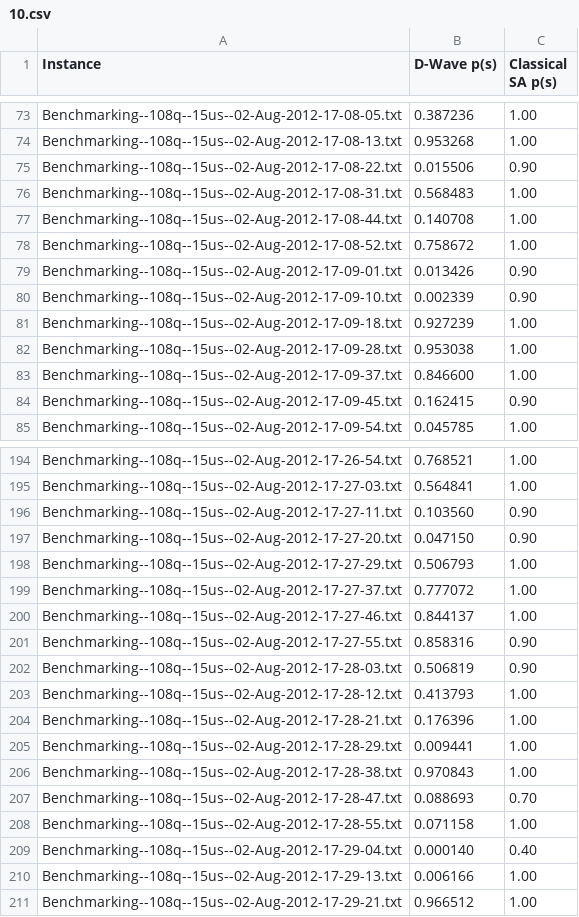
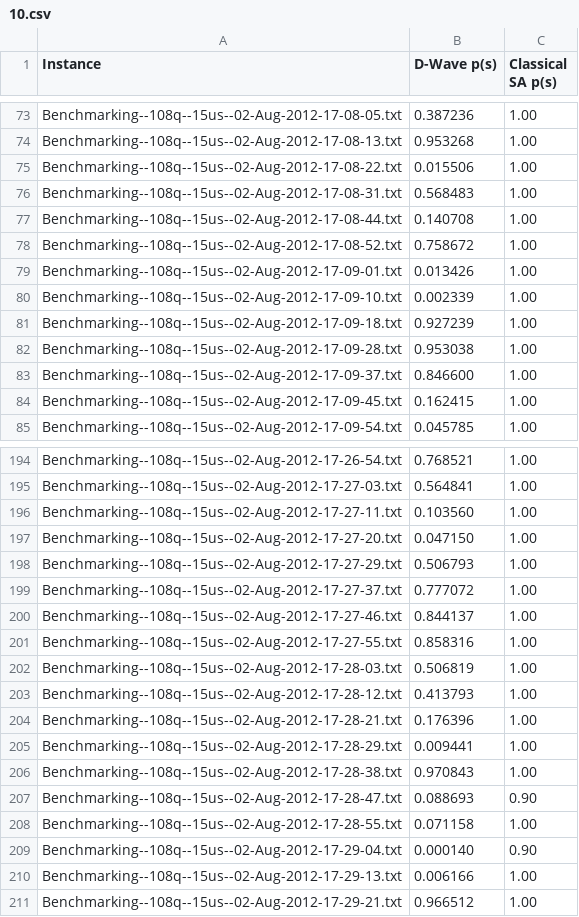
Before and after one commit to anant-sogani/sa, a CSV file: results/10.csv, drawn as a sheet; only a part is shown, gaps mark what is left out; the diff covers the shown part only.

```diff
--- a/results/10.csv
+++ b/results/10.csv
@@ -74,3 +74,3 @@ Benchmarking--108q--15us--02-Aug-2012-17-08-05.txt, 0.387236, 1.00
 Benchmarking--108q--15us--02-Aug-2012-17-08-13.txt, 0.953268, 1.00
-Benchmarking--108q--15us--02-Aug-2012-17-08-22.txt, 0.015506, 0.90
+Benchmarking--108q--15us--02-Aug-2012-17-08-22.txt, 0.015506, 1.00
 Benchmarking--108q--15us--02-Aug-2012-17-08-31.txt, 0.568483, 1.00
@@ -78,4 +78,4 @@ Benchmarking--108q--15us--02-Aug-2012-17-08-44.txt, 0.140708, 1.00
 Benchmarking--108q--15us--02-Aug-2012-17-08-52.txt, 0.758672, 1.00
-Benchmarking--108q--15us--02-Aug-2012-17-09-01.txt, 0.013426, 0.90
-Benchmarking--108q--15us--02-Aug-2012-17-09-10.txt, 0.002339, 0.90
+Benchmarking--108q--15us--02-Aug-2012-17-09-01.txt, 0.013426, 1.00
+Benchmarking--108q--15us--02-Aug-2012-17-09-10.txt, 0.002339, 1.00
 Benchmarking--108q--15us--02-Aug-2012-17-09-18.txt, 0.927239, 1.00
@@ -83,3 +83,3 @@ Benchmarking--108q--15us--02-Aug-2012-17-09-28.txt, 0.953038, 1.00
 Benchmarking--108q--15us--02-Aug-2012-17-09-37.txt, 0.846600, 1.00
-Benchmarking--108q--15us--02-Aug-2012-17-09-45.txt, 0.162415, 0.90
+Benchmarking--108q--15us--02-Aug-2012-17-09-45.txt, 0.162415, 1.00
 Benchmarking--108q--15us--02-Aug-2012-17-09-54.txt, 0.045785, 1.00
@@ -195,4 +195,4 @@ Benchmarking--108q--15us--02-Aug-2012-17-26-54.txt, 0.768521, 1.00
 Benchmarking--108q--15us--02-Aug-2012-17-27-03.txt, 0.564841, 1.00
-Benchmarking--108q--15us--02-Aug-2012-17-27-11.txt, 0.103560, 0.90
-Benchmarking--108q--15us--02-Aug-2012-17-27-20.txt, 0.047150, 0.90
+Benchmarking--108q--15us--02-Aug-2012-17-27-11.txt, 0.103560, 1.00
+Benchmarking--108q--15us--02-Aug-2012-17-27-20.txt, 0.047150, 1.00
 Benchmarking--108q--15us--02-Aug-2012-17-27-29.txt, 0.506793, 1.00
@@ -200,4 +200,4 @@ Benchmarking--108q--15us--02-Aug-2012-17-27-37.txt, 0.777072, 1.00
 Benchmarking--108q--15us--02-Aug-2012-17-27-46.txt, 0.844137, 1.00
-Benchmarking--108q--15us--02-Aug-2012-17-27-55.txt, 0.858316, 0.90
-Benchmarking--108q--15us--02-Aug-2012-17-28-03.txt, 0.506819, 0.90
+Benchmarking--108q--15us--02-Aug-2012-17-27-55.txt, 0.858316, 1.00
+Benchmarking--108q--15us--02-Aug-2012-17-28-03.txt, 0.506819, 1.00
 Benchmarking--108q--15us--02-Aug-2012-17-28-12.txt, 0.413793, 1.00
@@ -206,5 +206,5 @@ Benchmarking--108q--15us--02-Aug-2012-17-28-29.txt, 0.009441, 1.00
 Benchmarking--108q--15us--02-Aug-2012-17-28-38.txt, 0.970843, 1.00
-Benchmarking--108q--15us--02-Aug-2012-17-28-47.txt, 0.088693, 0.70
+Benchmarking--108q--15us--02-Aug-2012-17-28-47.txt, 0.088693, 0.90
 Benchmarking--108q--15us--02-Aug-2012-17-28-55.txt, 0.071158, 1.00
-Benchmarking--108q--15us--02-Aug-2012-17-29-04.txt, 0.000140, 0.40
+Benchmarking--108q--15us--02-Aug-2012-17-29-04.txt, 0.000140, 0.90
 Benchmarking--108q--15us--02-Aug-2012-17-29-13.txt, 0.006166, 1.00
```
Also changed, not shown: 81 edited cells elsewhere in this file, results/1.csv, results/100.csv, 5 other files.
